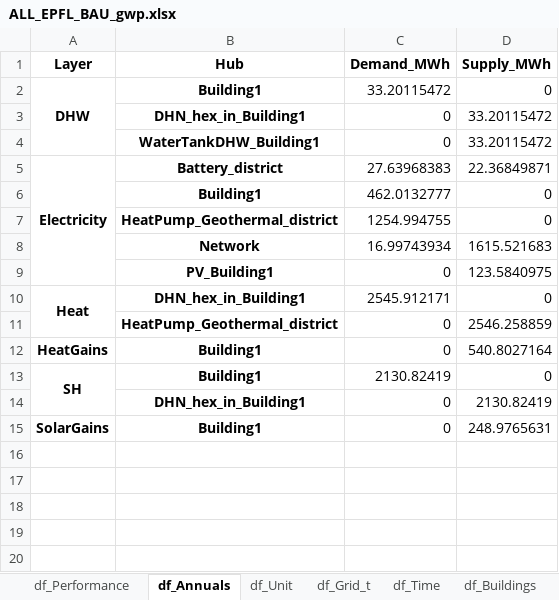
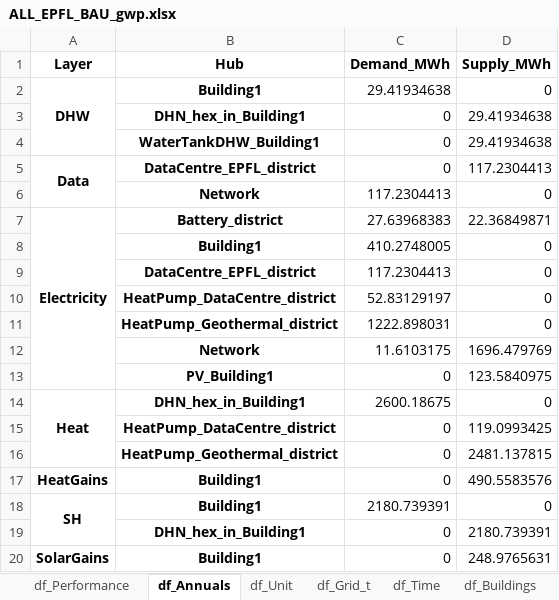
Before and after one commit to sai-ravi-epfl/REHO, an Excel workbook: scripts/template/results/ALL_EPFL_BAU_gwp.xlsx, sheet df_Annuals, drawn as a sheet; values as stored, in another font and other column widths than the file's, no borders; removed rows and columns are numbered as before the commit, all else as after; the diff names each change by its address in the sheet, - before the commit and + after, or states it on an @@ line.

```diff
--- a/scripts/template/results/ALL_EPFL_BAU_gwp.xlsx (sheet df_Annuals)
+++ b/scripts/template/results/ALL_EPFL_BAU_gwp.xlsx (sheet df_Annuals)
-C2 (Demand_MWh): 33.20115472
+C2 (Demand_MWh): 29.41934638
-D3:D4 (Supply_MWh): 33.20115472
+D3:D4 (Supply_MWh): 29.41934638
+row 5: Data | DataCentre_EPFL_district | 0 | 117.2304413
+row 6:  | Network | 117.2304413 | 0
-C8 (Demand_MWh): 462.0132777
+C8 (Demand_MWh): 410.2748005
+row 9:  | DataCentre_EPFL_district | 117.2304413 | 0
+row 10:  | HeatPump_DataCentre_district | 52.83129197 | 0
-C11 (Demand_MWh): 1254.994755
+C11 (Demand_MWh): 1222.898031
-row 8:  | Network | 16.99743934 | 1615.521683
+row 12:  | Network | 11.6103175 | 1696.479769
-C14 (Demand_MWh): 2545.912171
+C14 (Demand_MWh): 2600.18675
+row 15:  | HeatPump_DataCentre_district | 0 | 119.0993425
-D16 (Supply_MWh): 2546.258859
+D16 (Supply_MWh): 2481.137815
-D17 (Supply_MWh): 540.8027164
+D17 (Supply_MWh): 490.5583576
-C18 (Demand_MWh): 2130.82419
+C18 (Demand_MWh): 2180.739391
-D19 (Supply_MWh): 2130.82419
+D19 (Supply_MWh): 2180.739391
```
Also changed, not shown: sheet df_Unit_t, sheet df_Streams_t, sheet df_Grid_t, sheet df_Buildings_t, sheet df_Economics, sheet df_KPIs, 3 more sheets, 15 other files.
